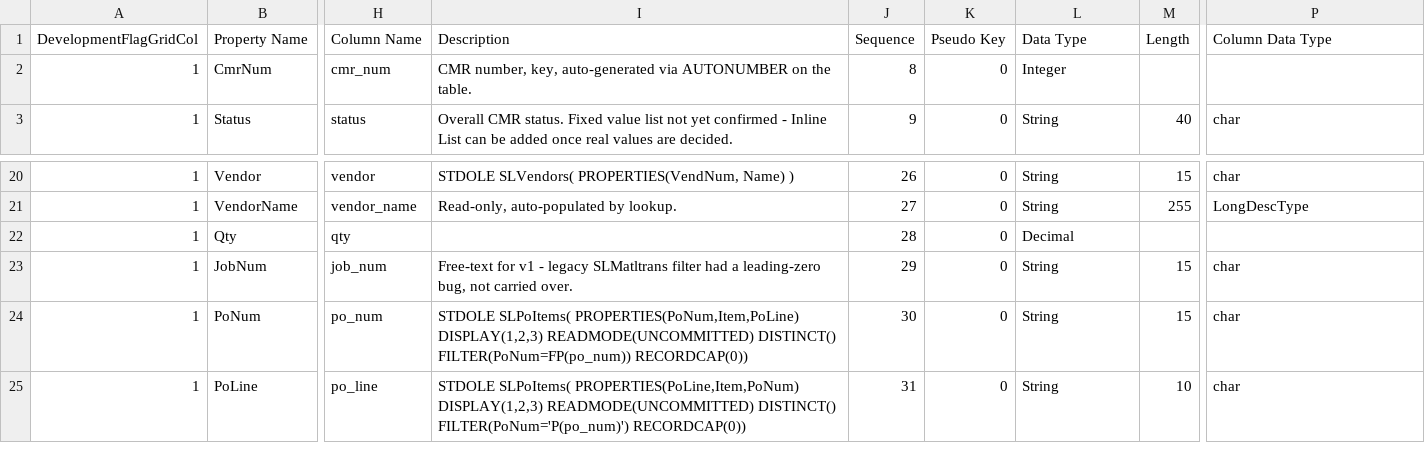
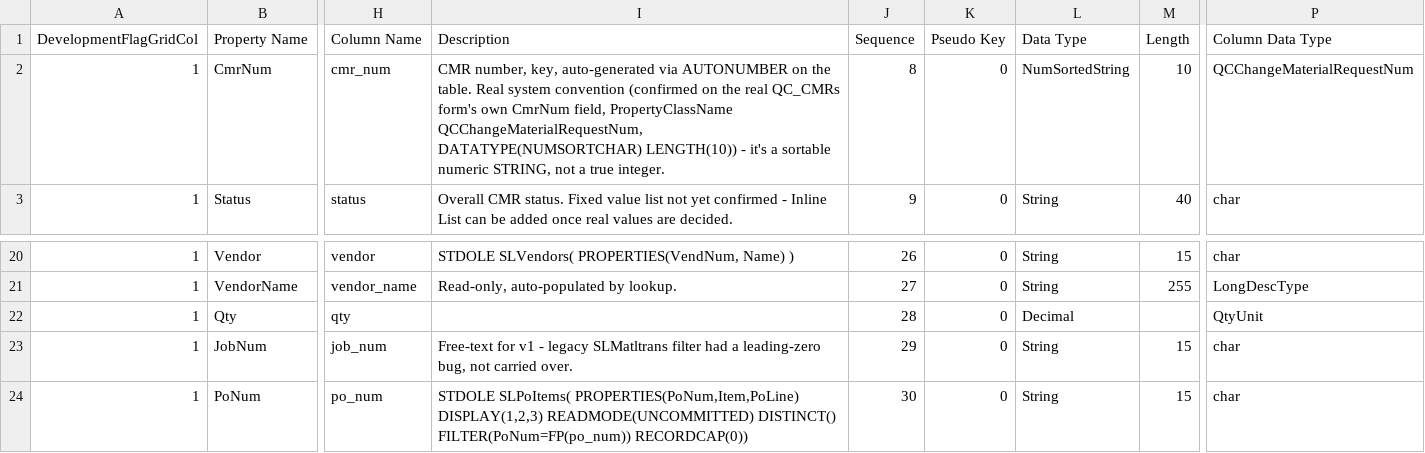
Before and after one commit to Enflite/eCMRs, a CSV file: exports/ecmrs_ido_properties_import.csv, drawn as a sheet; only a part is shown, gaps mark what is left out; the shorter side is filled out with more unchanged rows; the diff names each change by its address in the sheet, - before the commit and + after, or states it on an @@ line.

```diff
--- a/exports/ecmrs_ido_properties_import.csv
+++ b/exports/ecmrs_ido_properties_import.csv
-I2 (Description): …the table.
+I2 (Description): …the table. Real system convention (confirmed on the real QC_CMRs form's own CmrNum field, PropertyClassName QCChangeMaterialRequestNum, DATATYPE(NUMSORTCHAR) LENGTH(10)) - it's a sortable numeric STRING, not a true integer.
-L2 (Data Type): Integer
+L2 (Data Type): NumSortedString
-M2 (Length): (empty)
+M2 (Length): 10
-P2 (Column Data Type): (empty)
+P2 (Column Data Type): QCChangeMaterialRequestNum
-P22 (Column Data Type): (empty)
+P22 (Column Data Type): QtyUnit
```
Also changed, not shown: exports/ecmrs_ido_properties.csv, exports/ecmrs_sql_columns_import.csv, 2 other files.
